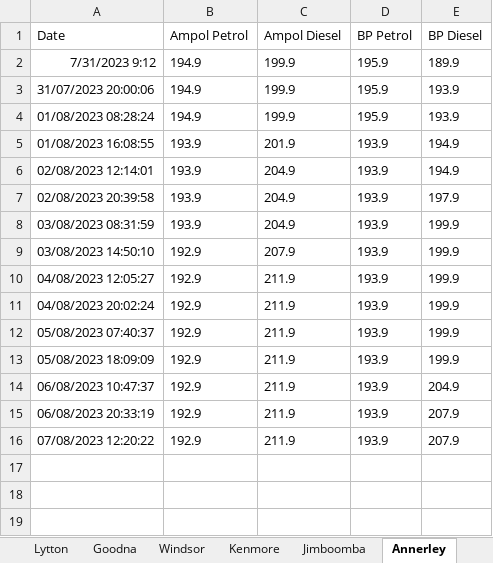
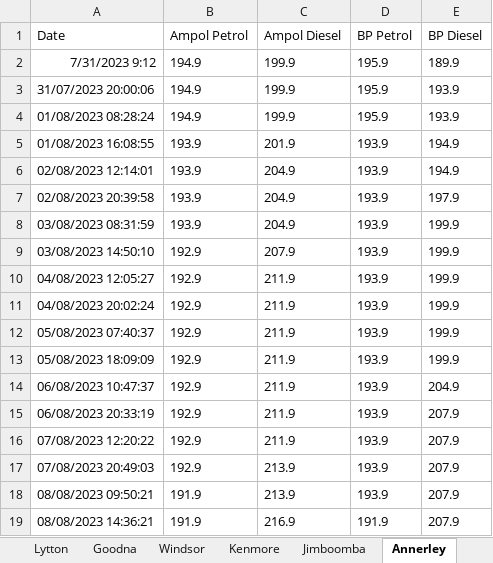
Before and after one commit to mhykolCS/Data-Scraper-For-PetrolSpy, an Excel workbook: data.xlsx, sheet Annerley, drawn as a sheet; values as stored, in another font and other column widths than the file's, no borders; the diff names each change by its address in the sheet, - before the commit and + after, or states it on an @@ line.

```diff
--- a/data.xlsx (sheet Annerley)
+++ b/data.xlsx (sheet Annerley)
+row 17: 07/08/2023 20:49:03 | 192.9 | 213.9 | 193.9 | 207.9
+row 18: 08/08/2023 09:50:21 | 191.9 | 213.9 | 193.9 | 207.9
+row 19: 08/08/2023 14:36:21 | 191.9 | 216.9 | 191.9 | 207.9
```
Also changed, not shown: sheet Lytton, sheet Kenmore, sheet Jimboomba, sheet Goodna, sheet Windsor.
